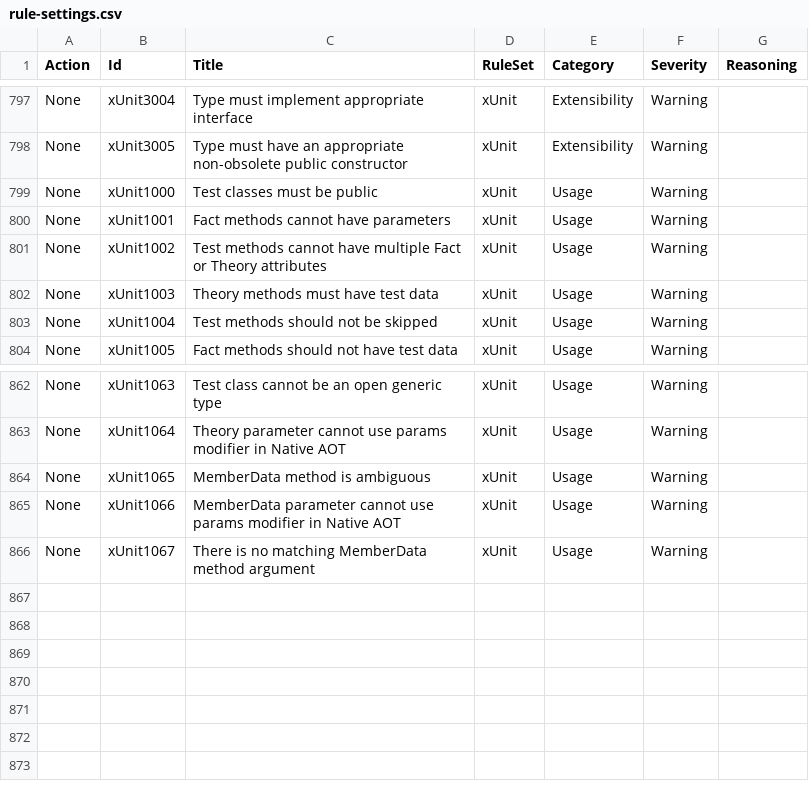
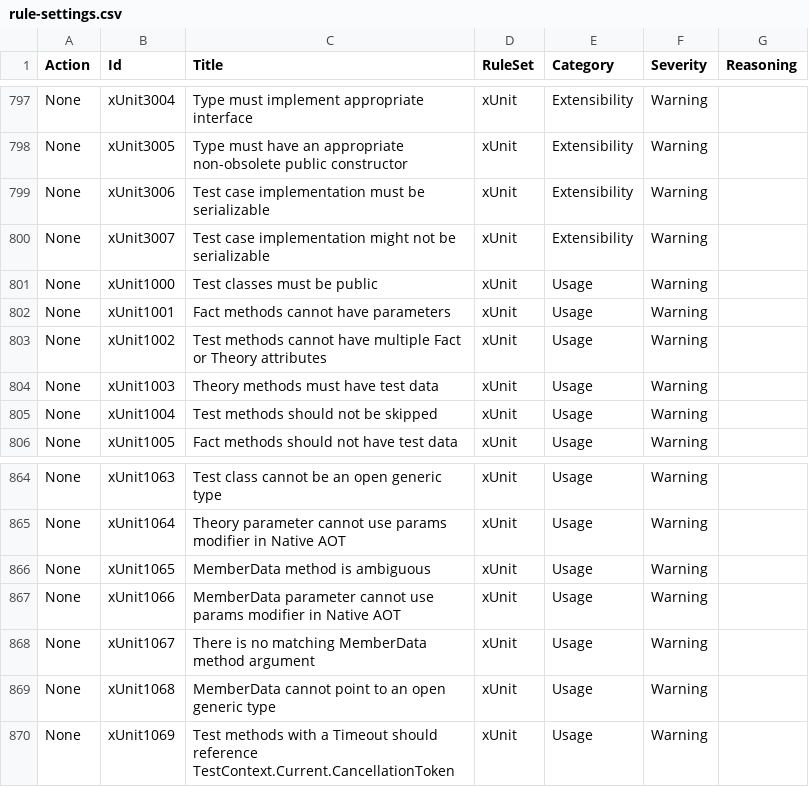
Before and after one commit to lancra/dotnet-analyzers, a CSV file: src/data-sets/rule-settings.csv, drawn as a sheet; only a part is shown, gaps mark what is left out.

Commit message:
Sync latest xUnit rules

```diff
--- a/src/data-sets/rule-settings.csv
+++ b/src/data-sets/rule-settings.csv
@@ -798,2 +798,4 @@ None,xUnit3004,Type must implement appropriate interface,xUnit,Extensibility,War
 None,xUnit3005,Type must have an appropriate non-obsolete public constructor,xUnit,Extensibility,Warning,
+None,xUnit3006,Test case implementation must be serializable,xUnit,Extensibility,Warning,
+None,xUnit3007,Test case implementation might not be serializable,xUnit,Extensibility,Warning,
 None,xUnit1000,Test classes must be public,xUnit,Usage,Warning,
@@ -866 +868,3 @@ None,xUnit1066,MemberData parameter cannot use params modifier in Native AOT,xUn
 None,xUnit1067,There is no matching MemberData method argument,xUnit,Usage,Warning,
+None,xUnit1068,MemberData cannot point to an open generic type,xUnit,Usage,Warning,
+None,xUnit1069,Test methods with a Timeout should reference TestContext.Current.CancellationToken,xUnit,Usage,Warning,
```
Also changed, not shown: 1 other file.
